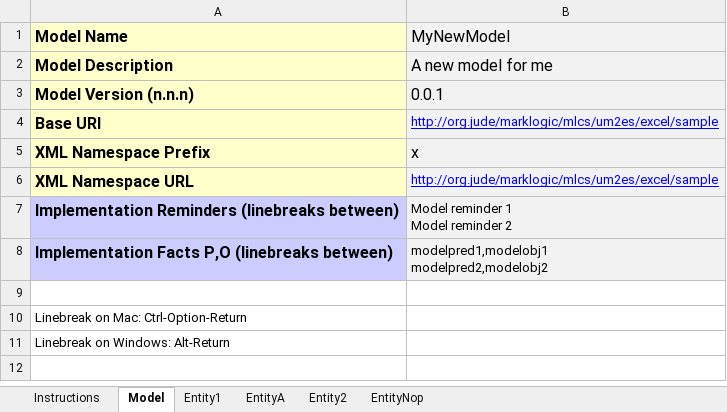
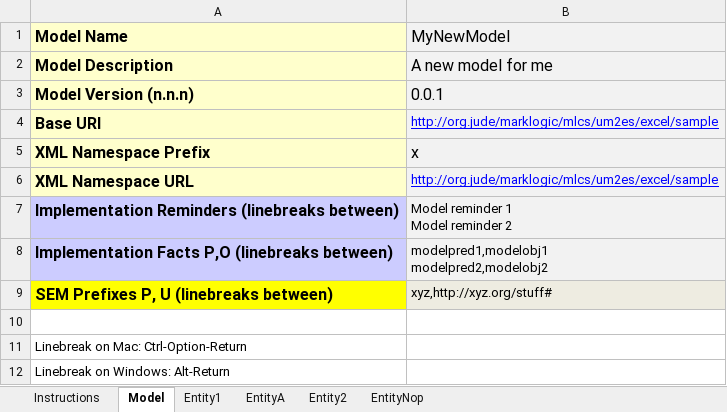
Before and after one commit to mhavey/marklogic, an Excel workbook: uml2es/examples/hrexcel/test1.xlsx, sheet Model, drawn as a sheet; values as stored, in another font and other column widths than the file's, no borders; the diff names each change by its address in the sheet, - before the commit and + after, or states it on an @@ line.

```diff
--- a/uml2es/examples/hrexcel/test1.xlsx (sheet Model)
+++ b/uml2es/examples/hrexcel/test1.xlsx (sheet Model)
+row 9: SEM Prefixes P, U (linebreaks between) | xyz,http://xyz.org/stuff#
```
Also changed, not shown: sheet EntityNop, sheet EntityA, sheet Entity2, sheet Entity1, uml2es/examples/hrexcel/HRExcel.xlsx, 11 other files.
